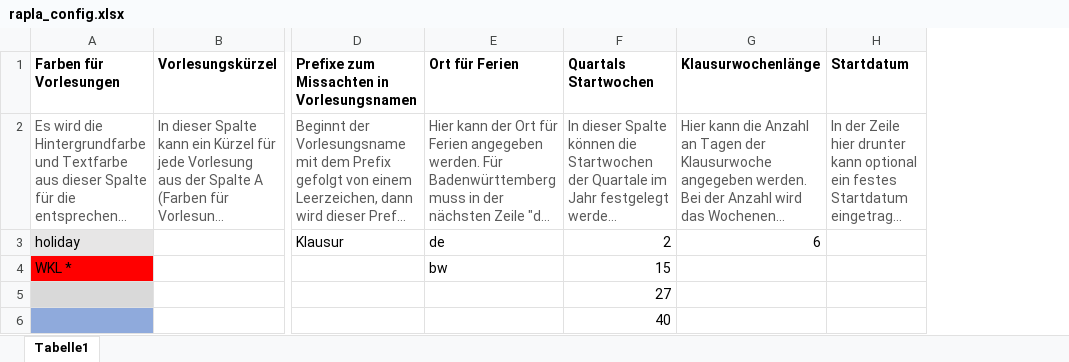
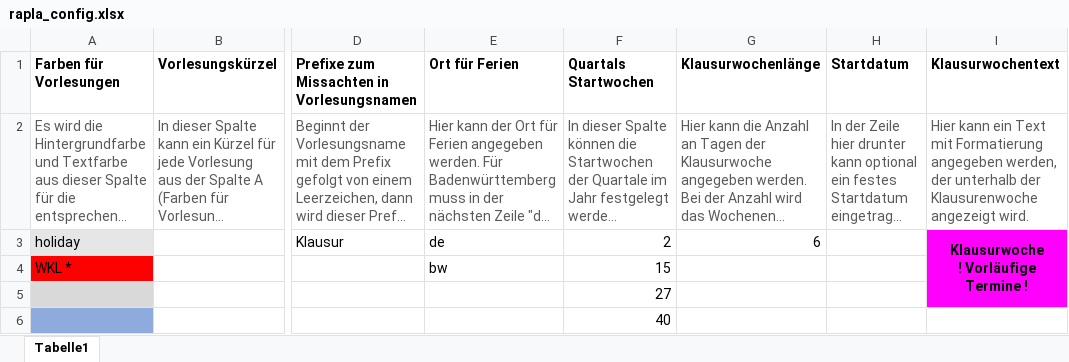
Before and after one commit to PatrickWagner1/rapla-2-excel-plugin, an Excel workbook: src/rapla_config.xlsx, sheet Tabelle1, drawn as a sheet; only a part is shown, gaps mark what is left out; long unchanged cells end in …; values as stored, in another font and other column widths than the file's, no borders; ↵ is a line break in a cell; the diff names each change by its address in the sheet, - before the commit and + after, or states it on an @@ line.

Commit message:
Added Standalone functionality to the plugin
It is now possible to use the converter with CSV files and without the
rapla client itself.

```diff
--- a/src/rapla_config.xlsx (sheet Tabelle1)
+++ b/src/rapla_config.xlsx (sheet Tabelle1)
+column I (Klausurwochentext), rows 2-3: Hier kann ein Text mit Formatierung angegeben werden, der unterhalb der Klausurenwoche angezeigt wird. | Klausurwoche ↵ ! Vorläufige Termine !
```
Also changed, not shown: 2 other files.
